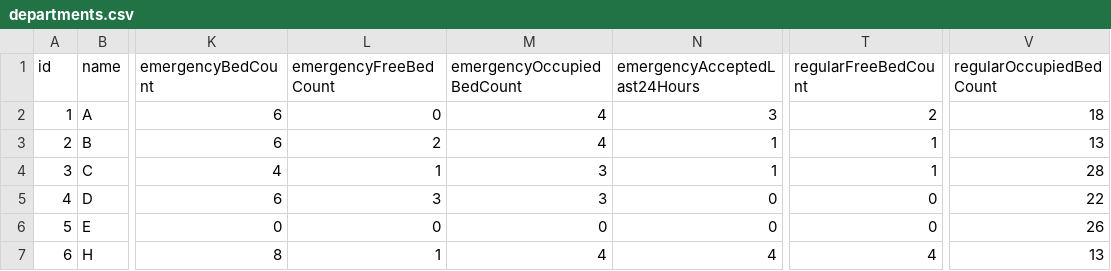
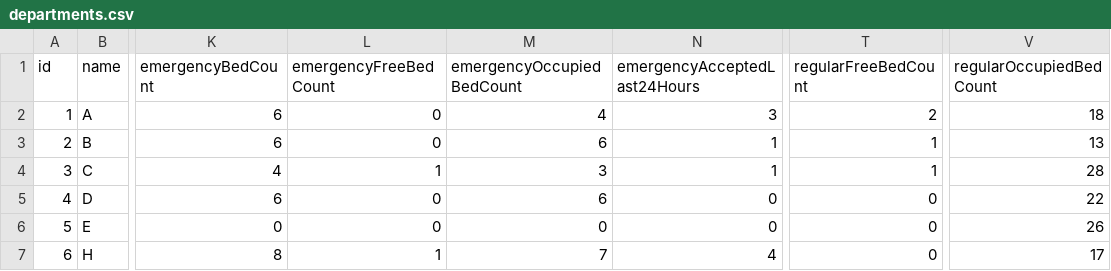
Before and after one commit to alonzo86/rambam_hakaton, a CSV file: services/departments-service/server/src/main/resources/departments.csv, drawn as a sheet; only a part is shown, gaps mark what is left out; the diff names each change by its address in the sheet, - before the commit and + after, or states it on an @@ line.

```diff
--- a/services/departments-service/server/src/main/resources/departments.csv
+++ b/services/departments-service/server/src/main/resources/departments.csv
-L3 (emergencyFreeBedCount): 2
+L3 (emergencyFreeBedCount): 0
-M3 (emergencyOccupiedBedCount): 4
+M3 (emergencyOccupiedBedCount): 6
-L5 (emergencyFreeBedCount): 3
+L5 (emergencyFreeBedCount): 0
-M5 (emergencyOccupiedBedCount): 3
+M5 (emergencyOccupiedBedCount): 6
-M7 (emergencyOccupiedBedCount): 4
+M7 (emergencyOccupiedBedCount): 7
-T7 (regularFreeBedCount): 4
+T7 (regularFreeBedCount): 0
-V7 (regularOccupiedBedCount): 13
+V7 (regularOccupiedBedCount): 17
```
Also changed, not shown: 1 other file.
